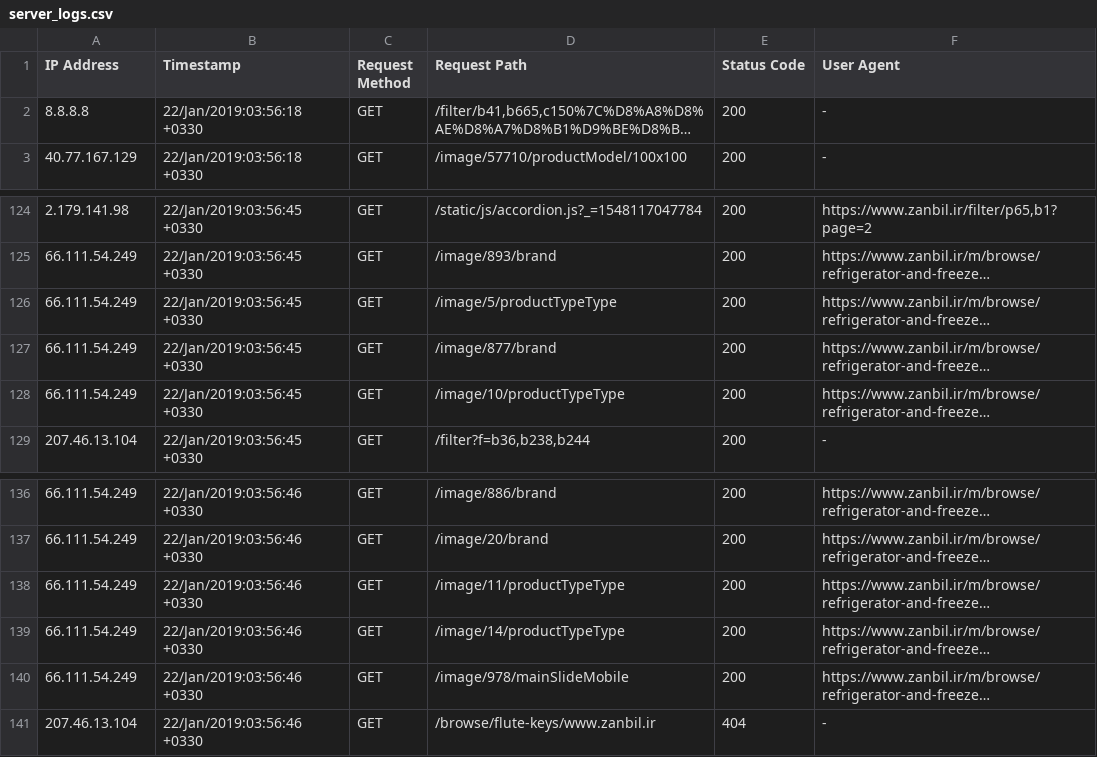
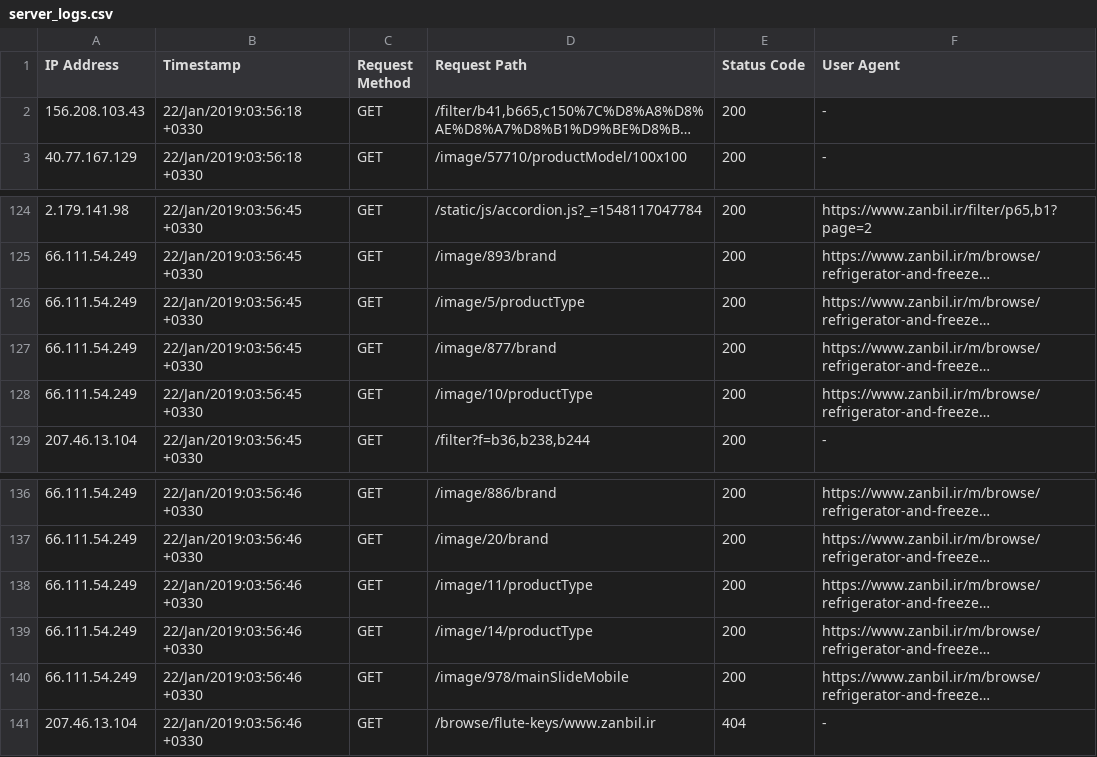
Before and after one commit to akm323/server-log-analysis, a CSV file: ServerLogAnalysis/data/csv/server_logs.csv, drawn as a sheet; only a part is shown, gaps mark what is left out; long unchanged cells end in …; the diff names each change by its address in the sheet, - before the commit and + after, or states it on an @@ line.

```diff
--- a/ServerLogAnalysis/data/csv/server_logs.csv
+++ b/ServerLogAnalysis/data/csv/server_logs.csv
-A2 (IP Address): 8.8.8.8
+A2 (IP Address): 156.208.103.43
-D126 (Request Path): /image/5/productTypeType
+D126 (Request Path): /image/5/productType
-D128 (Request Path): /image/10/productTypeType
+D128 (Request Path): /image/10/productType
-D138 (Request Path): /image/11/productTypeType
+D138 (Request Path): /image/11/productType
-D139 (Request Path): /image/14/productTypeType
+D139 (Request Path): /image/14/productType
```
Also changed, not shown: 16 other files.
